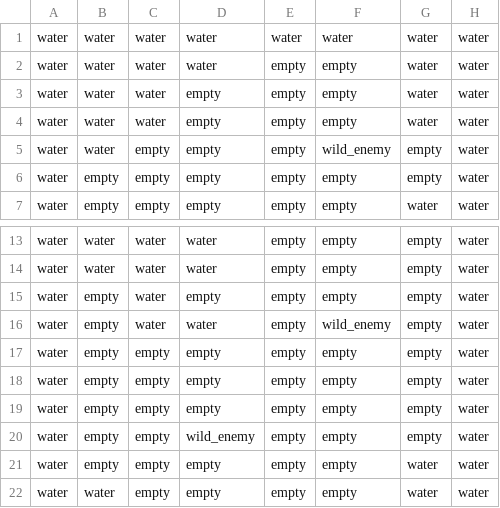
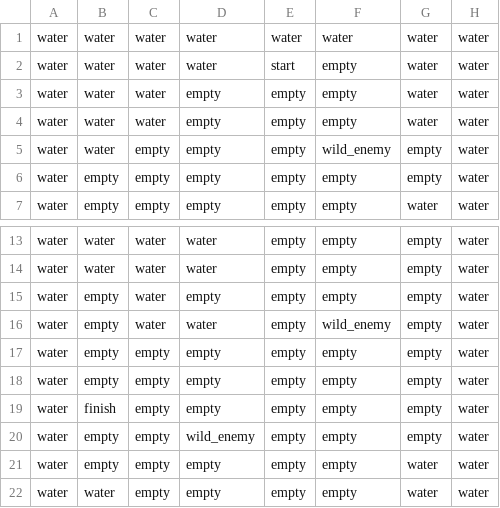
Before and after one commit to Lubytes/Text-Adventure, a CSV file: maps/map01.csv, drawn as a sheet; only a part is shown, gaps mark what is left out.

```diff
--- a/maps/map01.csv
+++ b/maps/map01.csv
@@ -1,3 +1,3 @@
 water,water,water,water,water,water,water,water
-water,water,water,water,empty,empty,water,water
+water,water,water,water,start,empty,water,water
 water,water,water,empty,empty,empty,water,water
@@ -18,3 +18,3 @@ water,empty,empty,empty,empty,empty,empty,water
 water,empty,empty,empty,empty,empty,empty,water
-water,empty,empty,empty,empty,empty,empty,water
+water,finish,empty,empty,empty,empty,empty,water
 water,empty,empty,wild_enemy,empty,empty,empty,water
```
Also changed, not shown: 10 other files.
